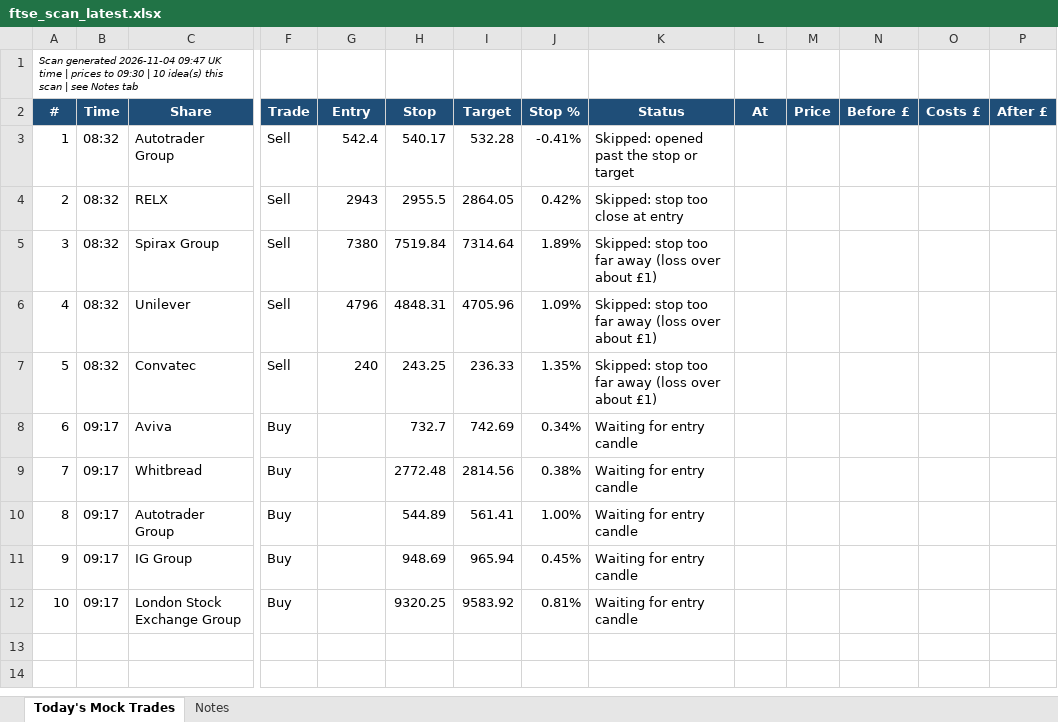
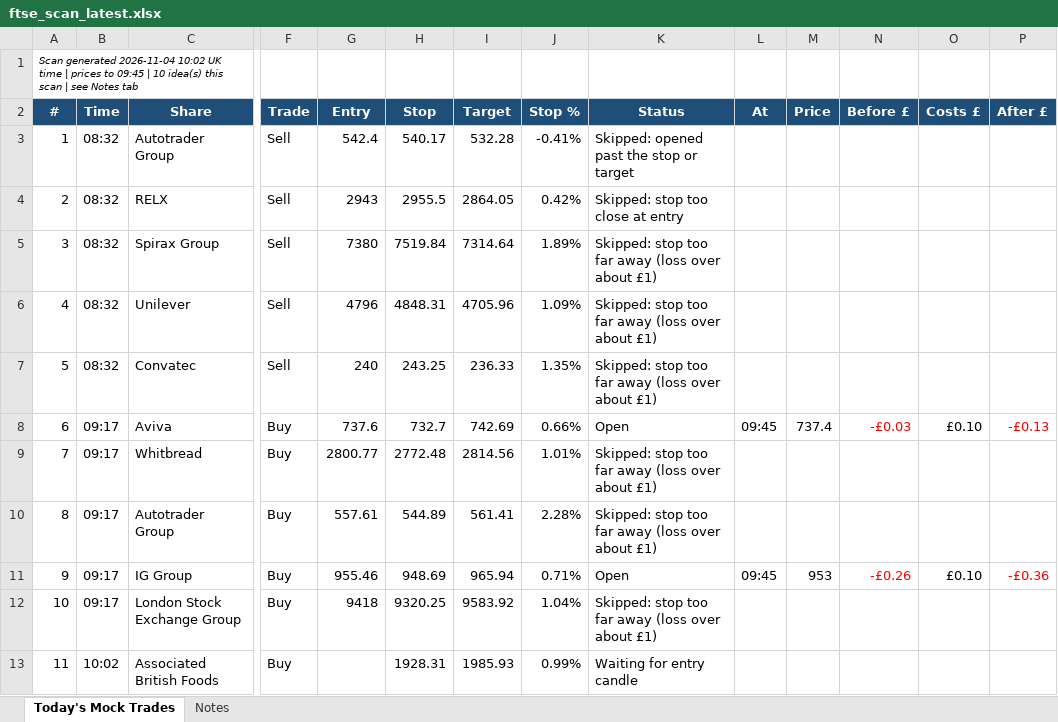
Before and after one commit to philwright210458-blip/ftse-trader, an Excel workbook: ftse_scan_latest.xlsx, sheet Today's Mock Trades, drawn as a sheet; only a part is shown, gaps mark what is left out; values as stored, in another font and other column widths than the file's, no borders; rows hold the shown columns only; the diff names each change by its address in the sheet, - before the commit and + after, or states it on an @@ line.

```diff
--- a/ftse_scan_latest.xlsx (sheet Today's Mock Trades)
+++ b/ftse_scan_latest.xlsx (sheet Today's Mock Trades)
@@ column A (#) renumbered in row 1 @@
-G8 (Entry): (empty)
+G8 (Entry): 737.6
-J8 (Stop %): 0.34%
+J8 (Stop %): 0.66%
-K8 (Status): Waiting for entry candle
+K8 (Status): Open
-L8 (At): (empty)
+L8 (At): 09:45
-M8 (Price): (empty)
+M8 (Price): 737.4
-N8 (Before £): (empty)
+N8 (Before £): -£0.03
-O8 (Costs £): (empty)
+O8 (Costs £): £0.10
-P8 (After £): (empty)
+P8 (After £): -£0.13
-G9 (Entry): (empty)
+G9 (Entry): 2800.77
-J9 (Stop %): 0.38%
+J9 (Stop %): 1.01%
-K9:K10 (Status): Waiting for entry candle
+K9:K10 (Status): Skipped: stop too far away (loss over about £1)
-G10 (Entry): (empty)
+G10 (Entry): 557.61
-J10 (Stop %): 1.00%
+J10 (Stop %): 2.28%
-G11 (Entry): (empty)
+G11 (Entry): 955.46
-J11 (Stop %): 0.45%
+J11 (Stop %): 0.71%
-K11 (Status): Waiting for entry candle
+K11 (Status): Open
-L11 (At): (empty)
+L11 (At): 09:45
-M11 (Price): (empty)
+M11 (Price): 953
-N11 (Before £): (empty)
+N11 (Before £): -£0.26
-O11 (Costs £): (empty)
+O11 (Costs £): £0.10
-P11 (After £): (empty)
+P11 (After £): -£0.36
-G12 (Entry): (empty)
+G12 (Entry): 9418
-J12 (Stop %): 0.81%
+J12 (Stop %): 1.04%
-K12 (Status): Waiting for entry candle
+K12 (Status): Skipped: stop too far away (loss over about £1)
+row 13: 11 | 10:02 | Associated British Foods | Buy |  | 1928.31 | 1985.93 | 0.99% | Waiting for entry candle
```
Also changed, not shown: 3 other files.
